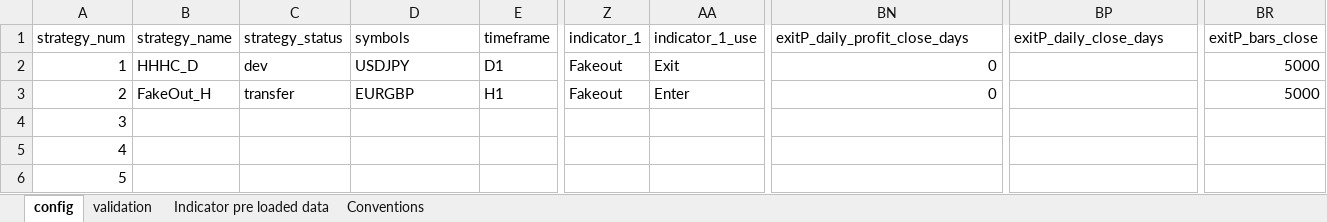
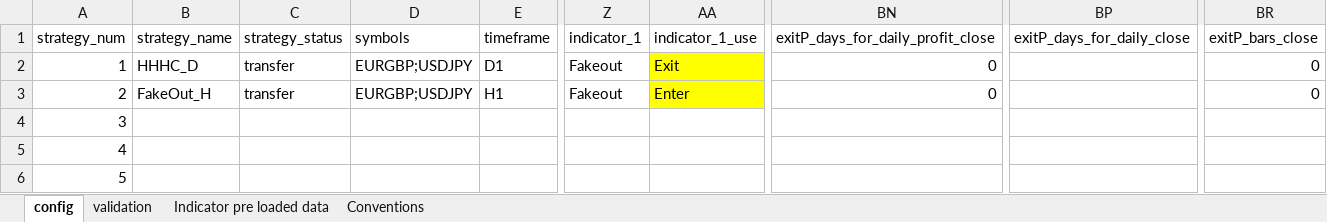
Before and after one commit to Roman-Geyzer/MST50_Trading_Bot, an Excel workbook: config.xlsx, sheet config, drawn as a sheet; only a part is shown, gaps mark what is left out; values as stored, in another font and other column widths than the file's, no borders; the diff names each change by its address in the sheet, - before the commit and + after, or states it on an @@ line.

```diff
--- a/config.xlsx (sheet config)
+++ b/config.xlsx (sheet config)
-BN1: exitP_daily_profit_close_days
+BN1: exitP_days_for_daily_profit_close
-BP1: exitP_daily_close_days
+BP1: exitP_days_for_daily_close
-C2 (strategy_status): dev
+C2 (strategy_status): transfer
-D2 (symbols): USDJPY
+D2 (symbols): EURGBP;USDJPY
-AA2:AA3 fill: none
+AA2:AA3 fill: #FFFF00
-BR2:BR3 (exitP_bars_close): 5000
+BR2:BR3 (exitP_bars_close): 0
-D3 (symbols): EURGBP
+D3 (symbols): EURGBP;USDJPY
```
Also changed, not shown: sheet Conventions, 6 other files.
